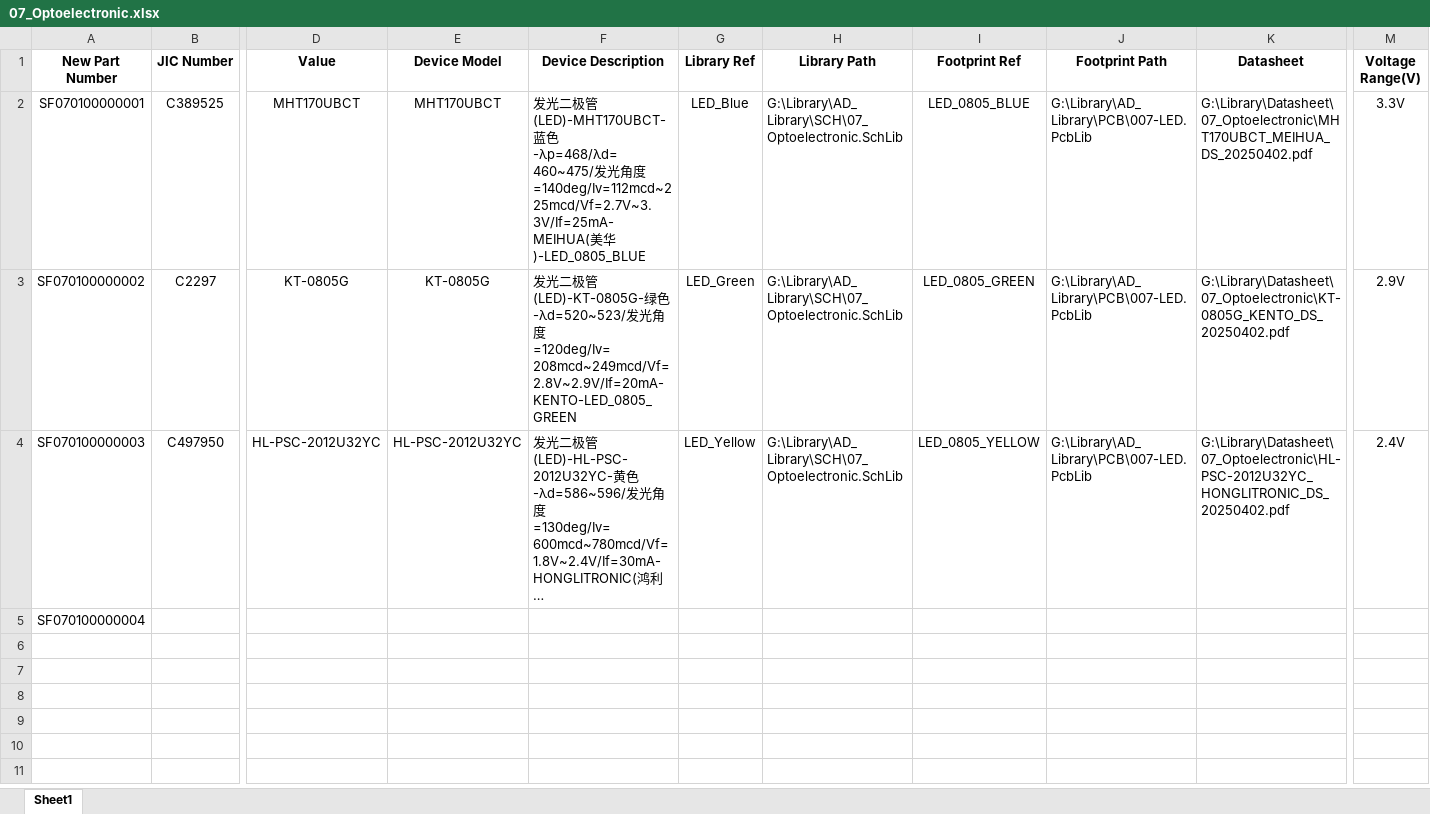
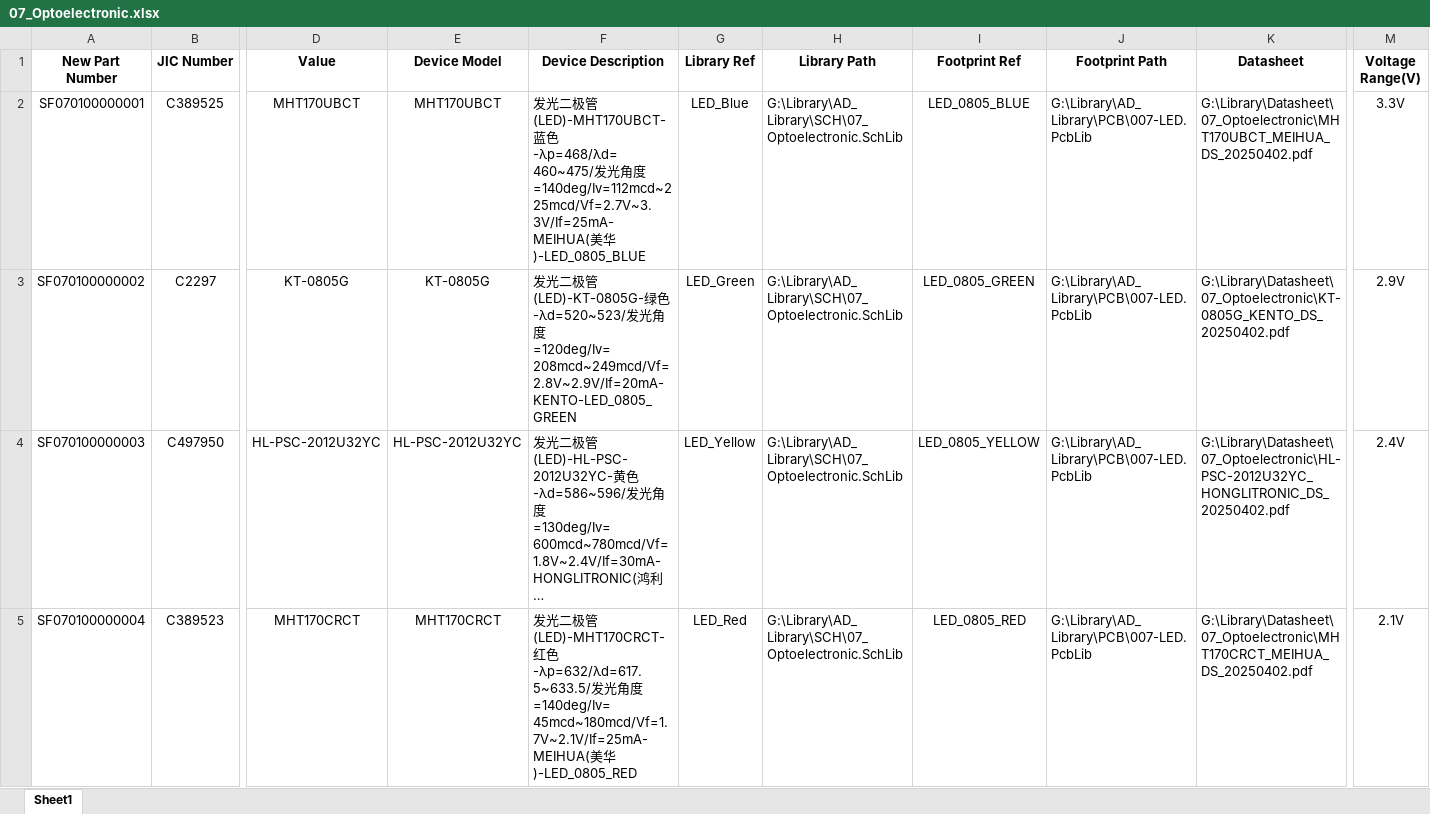
Before and after one commit to Summerele/Library, an Excel workbook: AD_Library/Excel/07_Optoelectronic.xlsx, sheet Sheet1, drawn as a sheet; only a part is shown, gaps mark what is left out; long unchanged cells end in …; values as stored, in another font and other column widths than the file's, no borders; the diff covers the shown part only; the diff names each change by its address in the sheet, - before the commit and + after, or states it on an @@ line.

Commit message:
新增LED器件，涉及蓝绿黄红四色LED，每个颜色的LED各一种

```diff
--- a/AD_Library/Excel/07_Optoelectronic.xlsx (sheet Sheet1)
+++ b/AD_Library/Excel/07_Optoelectronic.xlsx (sheet Sheet1)
-B5 (JIC Number): (empty)
+B5 (JIC Number): C389523
-D5 (Value): (empty)
+D5 (Value): MHT170CRCT
-E5 (Device Model): (empty)
+E5 (Device Model): MHT170CRCT
-F5 (Device Description): (empty)
+F5 (Device Description): 发光二极管(LED)-MHT170CRCT-红色-λp=632/λd=617.5~633.5/发光角度=140deg/Iv=45mcd~180mcd/Vf=1.7V~2.1V/If=25mA- MEIHUA(美华)-LED_0805_RED
-G5 (Library Ref): (empty)
+G5 (Library Ref): LED_Red
-H5 (Library Path): (empty)
+H5 (Library Path): G:\Library\AD_Library\SCH\07_Optoelectronic.SchLib
-I5 (Footprint Ref): (empty)
+I5 (Footprint Ref): LED_0805_RED
-J5 (Footprint Path): (empty)
+J5 (Footprint Path): G:\Library\AD_Library\PCB\007-LED.PcbLib
-K5 (Datasheet): (empty)
+K5 (Datasheet): G:\Library\Datasheet\07_Optoelectronic\MHT170CRCT_MEIHUA_DS_20250402.pdf
-M5 (Voltage Range(V)): (empty)
+M5 (Voltage Range(V)): 2.1V
```
Also changed, not shown: 6 edited cells elsewhere in this sheet.
